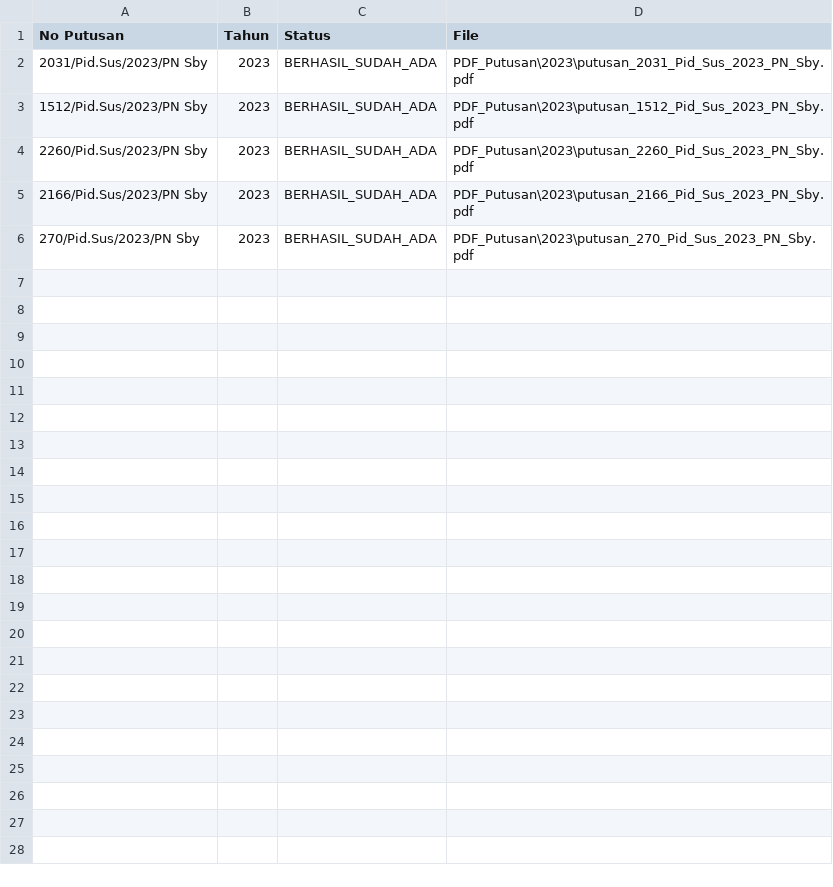
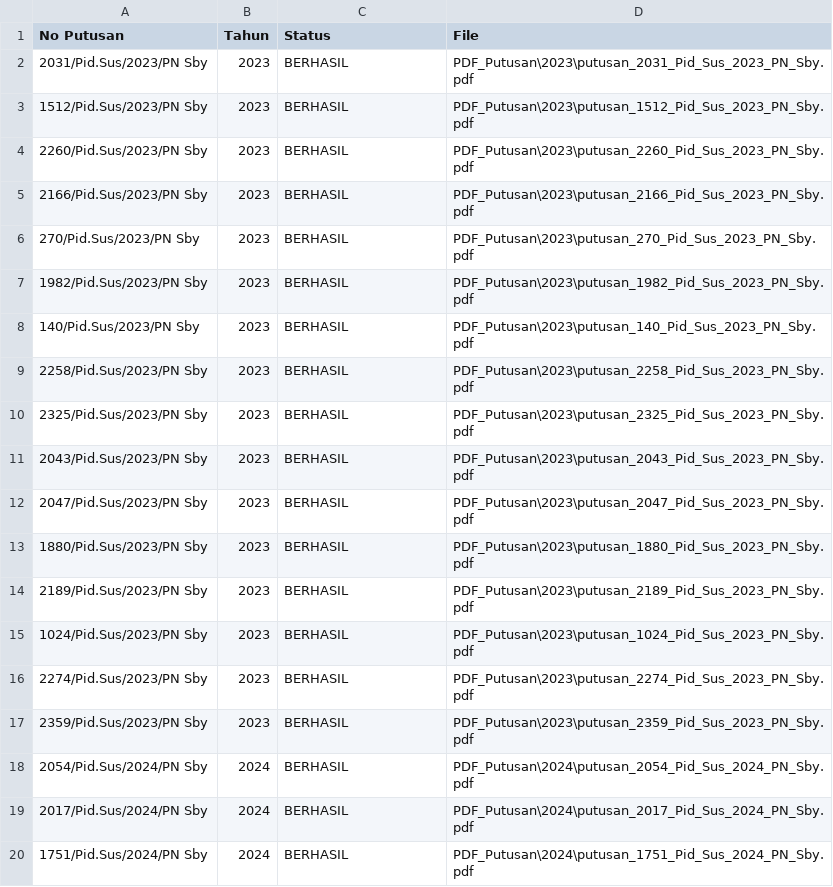
Before and after one commit to shefiramarizcha62-sudo/Dataset-Narkotika_027_199, a CSV file: data/hasil_download_pdf.csv, drawn as a sheet; only a part is shown; the diff covers the shown part only.

Commit message:
Update crawling and download replacement decision PDF

```diff
--- a/data/hasil_download_pdf.csv
+++ b/data/hasil_download_pdf.csv
@@ -1,6 +1,20 @@
 No Putusan,Tahun,Status,File
-2031/Pid.Sus/2023/PN Sby,2023,BERHASIL_SUDAH_ADA,PDF_Putusan\2023\putusan_2031_Pid_Sus_2023_PN_Sby.pdf
-1512/Pid.Sus/2023/PN Sby,2023,BERHASIL_SUDAH_ADA,PDF_Putusan\2023\putusan_1512_Pid_Sus_2023_PN_Sby.pdf
-2260/Pid.Sus/2023/PN Sby,2023,BERHASIL_SUDAH_ADA,PDF_Putusan\2023\putusan_2260_Pid_Sus_2023_PN_Sby.pdf
-2166/Pid.Sus/2023/PN Sby,2023,BERHASIL_SUDAH_ADA,PDF_Putusan\2023\putusan_2166_Pid_Sus_2023_PN_Sby.pdf
-270/Pid.Sus/2023/PN Sby,2023,BERHASIL_SUDAH_ADA,PDF_Putusan\2023\putusan_270_Pid_Sus_2023_PN_Sby.pdf
+2031/Pid.Sus/2023/PN Sby,2023,BERHASIL,PDF_Putusan\2023\putusan_2031_Pid_Sus_2023_PN_Sby.pdf
+1512/Pid.Sus/2023/PN Sby,2023,BERHASIL,PDF_Putusan\2023\putusan_1512_Pid_Sus_2023_PN_Sby.pdf
+2260/Pid.Sus/2023/PN Sby,2023,BERHASIL,PDF_Putusan\2023\putusan_2260_Pid_Sus_2023_PN_Sby.pdf
+2166/Pid.Sus/2023/PN Sby,2023,BERHASIL,PDF_Putusan\2023\putusan_2166_Pid_Sus_2023_PN_Sby.pdf
+270/Pid.Sus/2023/PN Sby,2023,BERHASIL,PDF_Putusan\2023\putusan_270_Pid_Sus_2023_PN_Sby.pdf
+1982/Pid.Sus/2023/PN Sby,2023,BERHASIL,PDF_Putusan\2023\putusan_1982_Pid_Sus_2023_PN_Sby.pdf
+140/Pid.Sus/2023/PN Sby,2023,BERHASIL,PDF_Putusan\2023\putusan_140_Pid_Sus_2023_PN_Sby.pdf
+2258/Pid.Sus/2023/PN Sby,2023,BERHASIL,PDF_Putusan\2023\putusan_2258_Pid_Sus_2023_PN_Sby.pdf
+2325/Pid.Sus/2023/PN Sby,2023,BERHASIL,PDF_Putusan\2023\putusan_2325_Pid_Sus_2023_PN_Sby.pdf
+2043/Pid.Sus/2023/PN Sby,2023,BERHASIL,PDF_Putusan\2023\putusan_2043_Pid_Sus_2023_PN_Sby.pdf
+2047/Pid.Sus/2023/PN Sby,2023,BERHASIL,PDF_Putusan\2023\putusan_2047_Pid_Sus_2023_PN_Sby.pdf
+1880/Pid.Sus/2023/PN Sby,2023,BERHASIL,PDF_Putusan\2023\putusan_1880_Pid_Sus_2023_PN_Sby.pdf
+2189/Pid.Sus/2023/PN Sby,2023,BERHASIL,PDF_Putusan\2023\putusan_2189_Pid_Sus_2023_PN_Sby.pdf
+1024/Pid.Sus/2023/PN Sby,2023,BERHASIL,PDF_Putusan\2023\putusan_1024_Pid_Sus_2023_PN_Sby.pdf
+2274/Pid.Sus/2023/PN Sby,2023,BERHASIL,PDF_Putusan\2023\putusan_2274_Pid_Sus_2023_PN_Sby.pdf
+2359/Pid.Sus/2023/PN Sby,2023,BERHASIL,PDF_Putusan\2023\putusan_2359_Pid_Sus_2023_PN_Sby.pdf
+2054/Pid.Sus/2024/PN Sby,2024,BERHASIL,PDF_Putusan\2024\putusan_2054_Pid_Sus_2024_PN_Sby.pdf
+2017/Pid.Sus/2024/PN Sby,2024,BERHASIL,PDF_Putusan\2024\putusan_2017_Pid_Sus_2024_PN_Sby.pdf
+1751/Pid.Sus/2024/PN Sby,2024,BERHASIL,PDF_Putusan\2024\putusan_1751_Pid_Sus_2024_PN_Sby.pdf
```
Also changed, not shown: 31 added rows elsewhere in this file, 5 other files.
